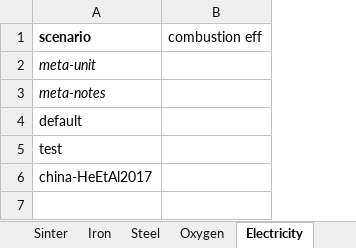
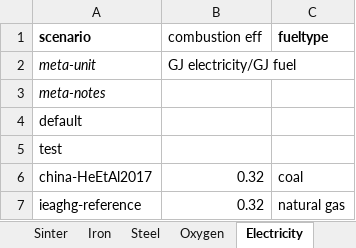
Before and after one commit to concoctions/BlackBlox, an Excel workbook: data/steel/steel_simplified_var.xlsx, sheet Electricity, drawn as a sheet; values as stored, in another font and other column widths than the file's, no borders; the diff names each change by its address in the sheet, - before the commit and + after, or states it on an @@ line.

```diff
--- a/data/steel/steel_simplified_var.xlsx (sheet Electricity)
+++ b/data/steel/steel_simplified_var.xlsx (sheet Electricity)
+column C (fueltype), row 6: coal
-B2 (combustion eff): (empty)
+B2 (combustion eff): GJ electricity/GJ fuel
-B6 (combustion eff): (empty)
+B6 (combustion eff): 0.32
+row 7: ieaghg-reference | 0.32 | natural gas
```
Also changed, not shown: sheet Steel, sheet Iron, sheet Pellets, sheet Sinter, sheet Coke, sheet Lime, 2 more sheets, data/scenariolibrary.xlsx, data/steel/steel_simplified_calcs.xlsx, 2 other files.
